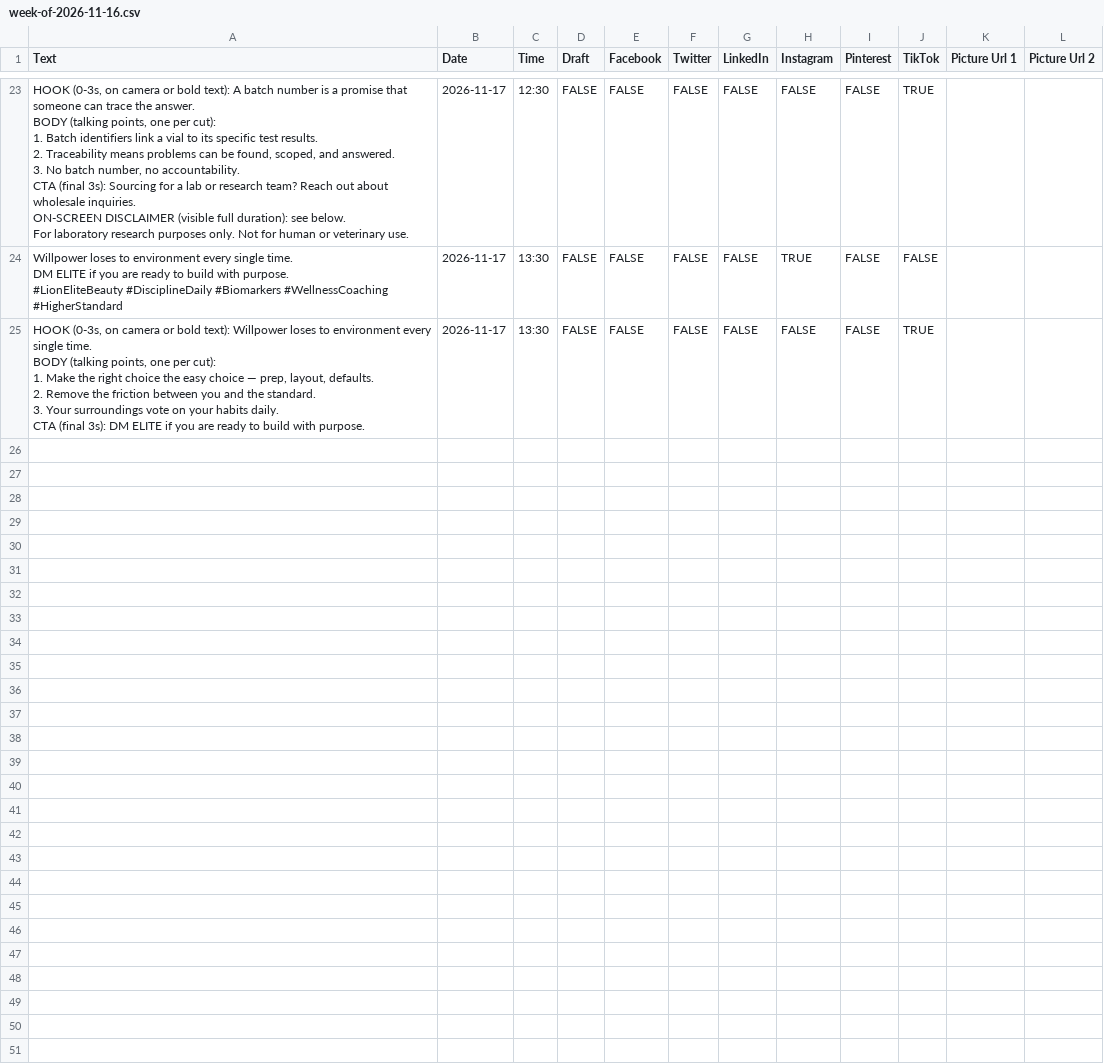
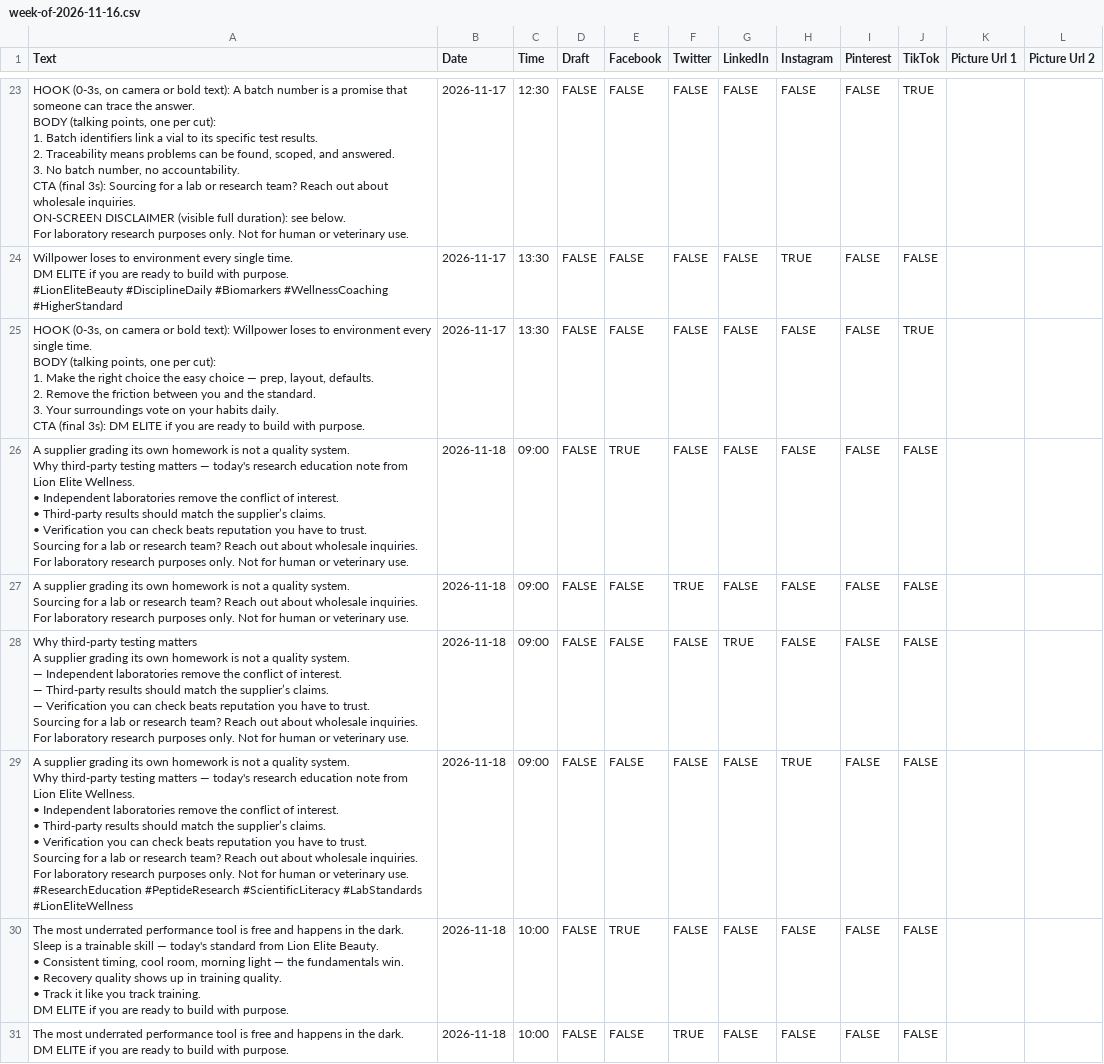
Before and after one commit to lionelite/lion-elite-os, a CSV file: content/metricool-import/week-of-2026-11-16.csv, drawn as a sheet; only a part is shown, gaps mark what is left out; the diff covers the shown part only.

```diff
--- a/content/metricool-import/week-of-2026-11-16.csv
+++ b/content/metricool-import/week-of-2026-11-16.csv
@@ -209 +209,53 @@ BODY (talking points, one per cut):
 CTA (final 3s): DM ELITE if you are ready to build with purpose.",2026-11-17,13:30,FALSE,FALSE,FALSE,FALSE,FALSE,FALSE,TRUE,,
+"A supplier grading its own homework is not a quality system.
+
+Why third-party testing matters — today's research education note from Lion Elite Wellness.
+
+• Independent laboratories remove the conflict of interest.
+• Third-party results should match the supplier’s claims.
+• Verification you can check beats reputation you have to trust.
+
+Sourcing for a lab or research team? Reach out about wholesale inquiries.
+
+For laboratory research purposes only. Not for human or veterinary use.",2026-11-18,09:00,FALSE,TRUE,FALSE,FALSE,FALSE,FALSE,FALSE,,
+"A supplier grading its own homework is not a quality system.
+
+Sourcing for a lab or research team? Reach out about wholesale inquiries.
+
+For laboratory research purposes only. Not for human or veterinary use.",2026-11-18,09:00,FALSE,FALSE,TRUE,FALSE,FALSE,FALSE,FALSE,,
+"Why third-party testing matters
+
+A supplier grading its own homework is not a quality system.
+
+— Independent laboratories remove the conflict of interest.
+— Third-party results should match the supplier’s claims.
+— Verification you can check beats reputation you have to trust.
+
+Sourcing for a lab or research team? Reach out about wholesale inquiries.
+
+For laboratory research purposes only. Not for human or veterinary use.",2026-11-18,09:00,FALSE,FALSE,FALSE,TRUE,FALSE,FALSE,FALSE,,
+"A supplier grading its own homework is not a quality system.
+
+Why third-party testing matters — today's research education note from Lion Elite Wellness.
+
+• Independent laboratories remove the conflict of interest.
+• Third-party results should match the supplier’s claims.
+• Verification you can check beats reputation you have to trust.
+
+Sourcing for a lab or research team? Reach out about wholesale inquiries.
+
+For laboratory research purposes only. Not for human or veterinary use.
+
+#ResearchEducation #PeptideResearch #ScientificLiteracy #LabStandards #LionEliteWellness",2026-11-18,09:00,FALSE,FALSE,FALSE,FALSE,TRUE,FALSE,FALSE,,
+"The most underrated performance tool is free and happens in the dark.
+
+Sleep is a trainable skill — today's standard from Lion Elite Beauty.
+
+• Consistent timing, cool room, morning light — the fundamentals win.
+• Recovery quality shows up in training quality.
+• Track it like you track training.
+
+DM ELITE if you are ready to build with purpose.",2026-11-18,10:00,FALSE,TRUE,FALSE,FALSE,FALSE,FALSE,FALSE,,
+"The most underrated performance tool is free and happens in the dark.
+
+DM ELITE if you are ready to build with purpose.",2026-11-18,10:00,FALSE,FALSE,TRUE,FALSE,FALSE,FALSE,FALSE,,
```
Also changed, not shown: 6 added rows elsewhere in this file, 4 other files.
